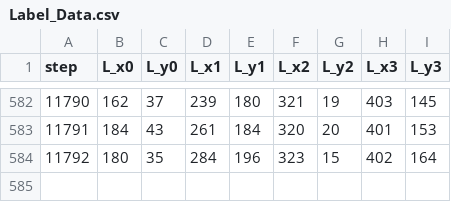
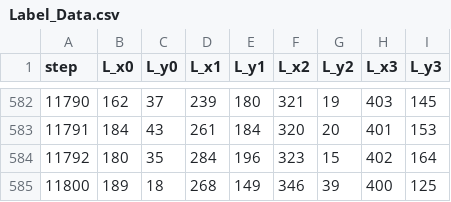
Before and after one commit to Felipe-Tommaselli/nn_lidar_perception, a CSV file: assets/tags/Label_Data.csv, drawn as a sheet; only a part is shown, gaps mark what is left out; the diff names each change by its address in the sheet, - before the commit and + after, or states it on an @@ line.

```diff
--- a/assets/tags/Label_Data.csv
+++ b/assets/tags/Label_Data.csv
+row 585: 11800 | 189 | 18 | 268 | 149 | 346 | 39 | 400 | 125
```
Also changed, not shown: 1 other file.
